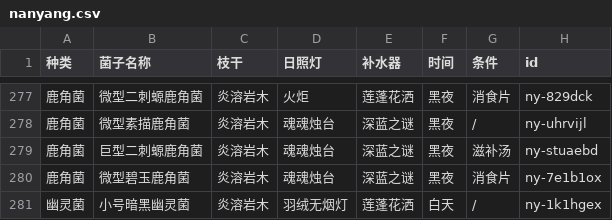
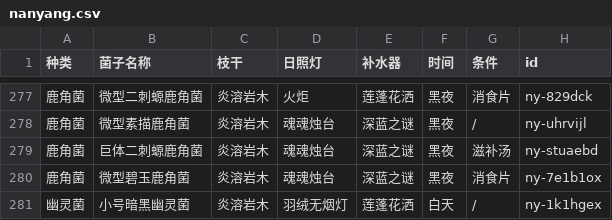
Before and after one commit to syoius/MaaYuan, a CSV file: guide/nanyang-guide-2025/assets/nanyang.csv, drawn as a sheet; only a part is shown, gaps mark what is left out.

```diff
--- a/guide/nanyang-guide-2025/assets/nanyang.csv
+++ b/guide/nanyang-guide-2025/assets/nanyang.csv
@@ -278,3 +278,3 @@
 鹿角菌,微型素描鹿角菌,炎溶岩木,魂魂烛台,深蓝之谜,黑夜,/,ny-uhrvijl
-鹿角菌,巨型二刺螈鹿角菌,炎溶岩木,魂魂烛台,深蓝之谜,黑夜,滋补汤,ny-stuaebd
+鹿角菌,巨体二刺螈鹿角菌,炎溶岩木,魂魂烛台,深蓝之谜,黑夜,滋补汤,ny-stuaebd
 鹿角菌,微型碧玉鹿角菌,炎溶岩木,魂魂烛台,深蓝之谜,黑夜,消食片,ny-7e1b1ox
```
Also changed, not shown: 1 other file.
